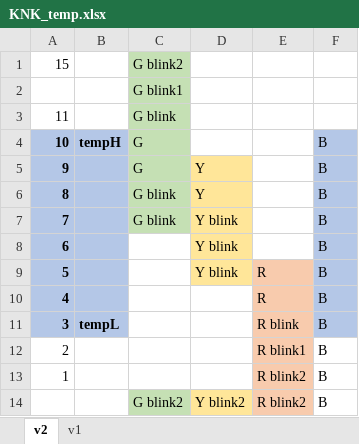
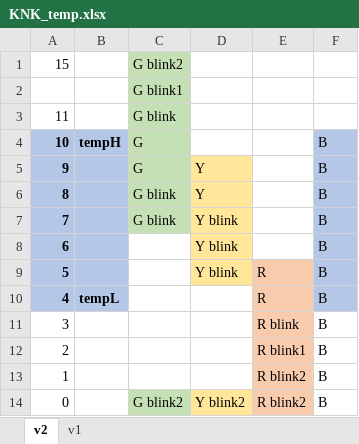
Before and after one commit to maciejbaur/KontrolaNaczynkaKominka, an Excel workbook: KNK_temp.xlsx, sheet v2, drawn as a sheet; values as stored, in another font and other column widths than the file's, no borders; the diff names each change by its address in the sheet, - before the commit and + after, or states it on an @@ line.

Commit message:
Zmiana tempL
Podniesienie temperatury załączania grzałki z 3 na 4 stopnie C.

```diff
--- a/KNK_temp.xlsx (sheet v2)
+++ b/KNK_temp.xlsx (sheet v2)
-B10: (empty)
+B10: tempL
-A11:B11 fill: #B4C7E7
+A11:B11 fill: none
-A11 bold: on
+A11 bold: off
-B11: tempL
+B11: (empty)
-F11 fill: #B4C7E7
+F11 fill: none
-A14: (empty)
+A14: 0
```
Also changed, not shown: 1 other file.
